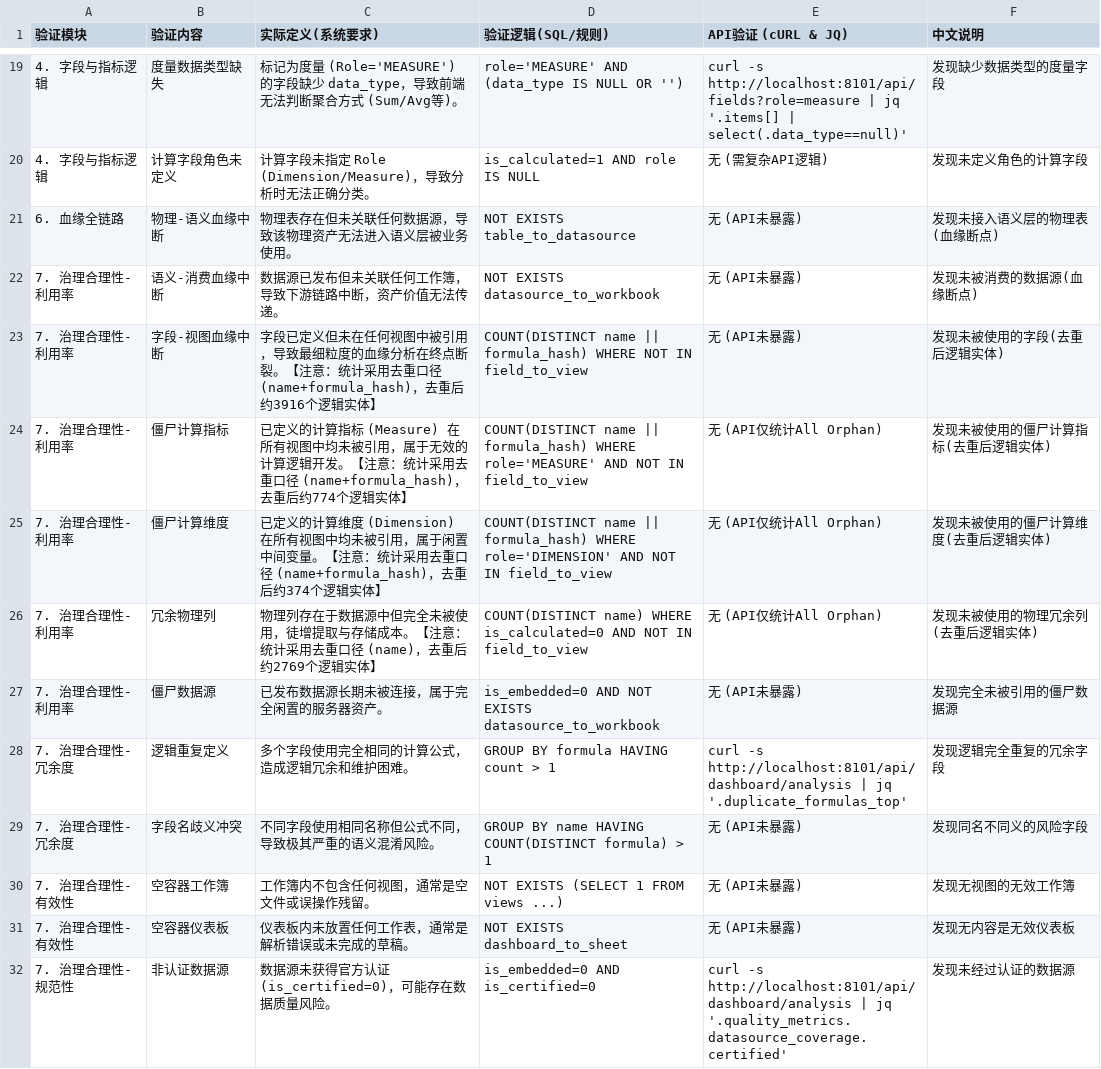
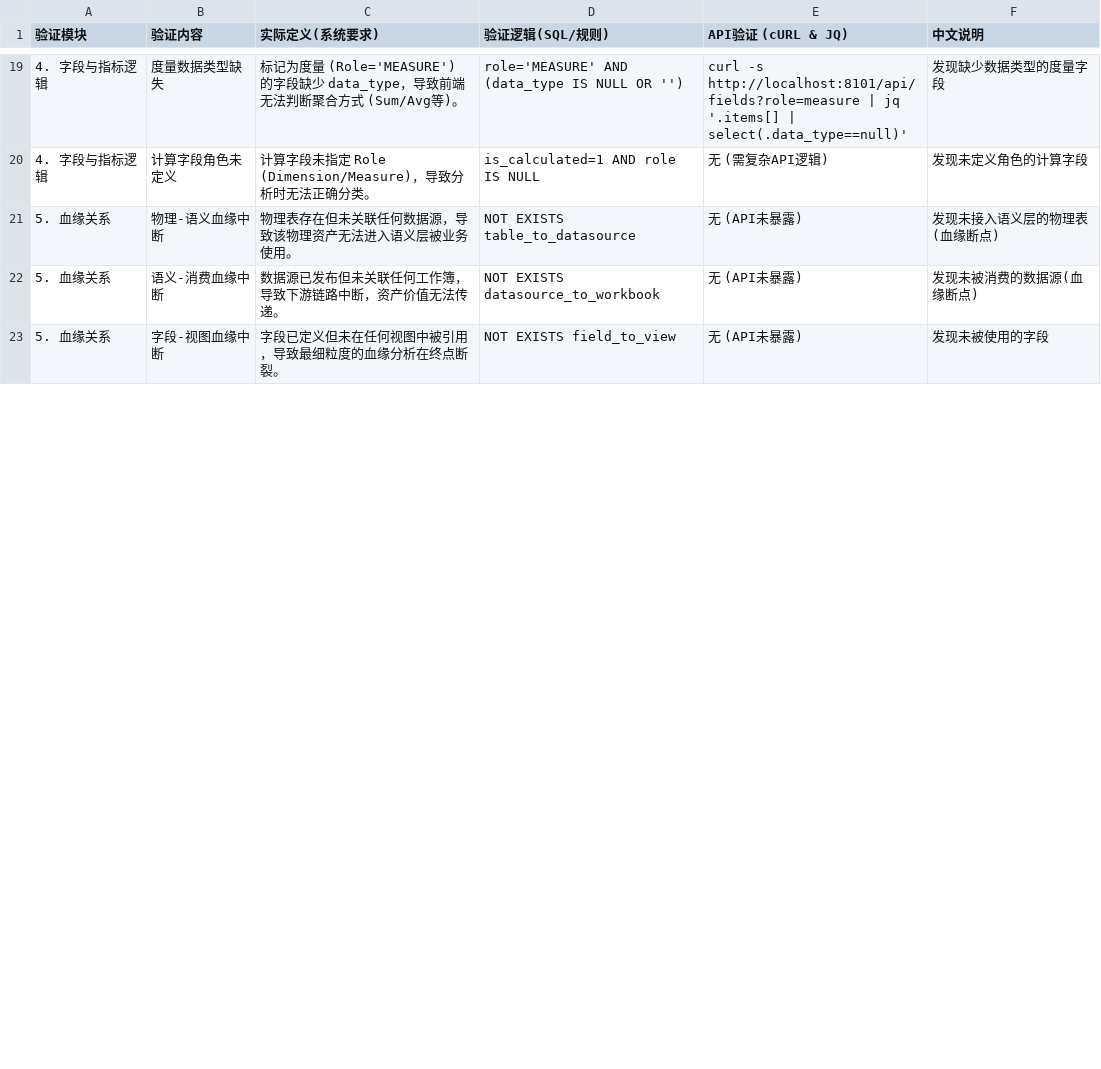
Before and after one commit to dabaige53/metadata01, a CSV file: docs/测试验证/系统设计验证清单.csv, drawn as a sheet; only a part is shown, gaps mark what is left out; the diff covers the shown part only.

```diff
--- a/docs/测试验证/系统设计验证清单.csv
+++ b/docs/测试验证/系统设计验证清单.csv
@@ -20,13 +20,4 @@
 4. 字段与指标逻辑,计算字段角色未定义,计算字段未指定 Role (Dimension/Measure)，导致分析时无法正确分类。,is_calculated=1 AND role IS NULL,无 (需复杂API逻辑),发现未定义角色的计算字段
-6. 血缘全链路,物理-语义血缘中断,物理表存在但未关联任何数据源，导致该物理资产无法进入语义层被业务使用。,NOT EXISTS table_to_datasource,无 (API未暴露),发现未接入语义层的物理表(血缘断点)
-7. 治理合理性-利用率,语义-消费血缘中断,数据源已发布但未关联任何工作簿，导致下游链路中断，资产价值无法传递。,NOT EXISTS datasource_to_workbook,无 (API未暴露),发现未被消费的数据源(血缘断点)
-7. 治理合理性-利用率,字段-视图血缘中断,字段已定义但未在任何视图中被引用，导致最细粒度的血缘分析在终点断裂。【注意：统计采用去重口径 (name+formula_hash)，去重后约3916个逻辑实体】,COUNT(DISTINCT name || formula_hash) WHERE NOT IN field_to_view,无 (API未暴露),发现未被使用的字段(去重后逻辑实体)
-7. 治理合理性-利用率,僵尸计算指标,已定义的计算指标 (Measure) 在所有视图中均未被引用，属于无效的计算逻辑开发。【注意：统计采用去重口径 (name+formula_hash)，去重后约774个逻辑实体】,COUNT(DISTINCT name || formula_hash) WHERE role='MEASURE' AND NOT IN field_to_view,无 (API仅统计All Orphan),发现未被使用的僵尸计算指标(去重后逻辑实体)
-7. 治理合理性-利用率,僵尸计算维度,已定义的计算维度 (Dimension) 在所有视图中均未被引用，属于闲置中间变量。【注意：统计采用去重口径 (name+formula_hash)，去重后约374个逻辑实体】,COUNT(DISTINCT name || formula_hash) WHERE role='DIMENSION' AND NOT IN field_to_view,无 (API仅统计All Orphan),发现未被使用的僵尸计算维度(去重后逻辑实体)
-7. 治理合理性-利用率,冗余物理列,物理列存在于数据源中但完全未被使用，徒增提取与存储成本。【注意：统计采用去重口径 (name)，去重后约2769个逻辑实体】,COUNT(DISTINCT name) WHERE is_calculated=0 AND NOT IN field_to_view,无 (API仅统计All Orphan),发现未被使用的物理冗余列(去重后逻辑实体)
-7. 治理合理性-利用率,僵尸数据源,已发布数据源长期未被连接，属于完全闲置的服务器资产。,is_embedded=0 AND NOT EXISTS datasource_to_workbook,无 (API未暴露),发现完全未被引用的僵尸数据源
-7. 治理合理性-冗余度,逻辑重复定义,多个字段使用完全相同的计算公式，造成逻辑冗余和维护困难。,GROUP BY formula HAVING count > 1,curl -s http://localhost:8101/api/dashboard/analysis | jq '.duplicate_formulas_top',发现逻辑完全重复的冗余字段
-7. 治理合理性-冗余度,字段名歧义冲突,不同字段使用相同名称但公式不同，导致极其严重的语义混淆风险。,GROUP BY name HAVING COUNT(DISTINCT formula) > 1,无 (API未暴露),发现同名不同义的风险字段
-7. 治理合理性-有效性,空容器工作簿,工作簿内不包含任何视图，通常是空文件或误操作残留。,NOT EXISTS (SELECT 1 FROM views ...),无 (API未暴露),发现无视图的无效工作簿
-7. 治理合理性-有效性,空容器仪表板,仪表板内未放置任何工作表，通常是解析错误或未完成的草稿。,NOT EXISTS dashboard_to_sheet,无 (API未暴露),发现无内容是无效仪表板
-7. 治理合理性-规范性,非认证数据源,数据源未获得官方认证 (is_certified=0)，可能存在数据质量风险。,is_embedded=0 AND is_certified=0,curl -s http://localhost:8101/api/dashboard/analysis | jq '.quality_metrics.datasource_coverage.certified',发现未经过认证的数据源
+5. 血缘关系,物理-语义血缘中断,物理表存在但未关联任何数据源，导致该物理资产无法进入语义层被业务使用。,NOT EXISTS table_to_datasource,无 (API未暴露),发现未接入语义层的物理表(血缘断点)
+5. 血缘关系,语义-消费血缘中断,数据源已发布但未关联任何工作簿，导致下游链路中断，资产价值无法传递。,NOT EXISTS datasource_to_workbook,无 (API未暴露),发现未被消费的数据源(血缘断点)
+5. 血缘关系,字段-视图血缘中断,字段已定义但未在任何视图中被引用，导致最细粒度的血缘分析在终点断裂。,NOT EXISTS field_to_view,无 (API未暴露),发现未被使用的字段
```
Also changed, not shown: 2 added rows, 6 removed rows and 6 edited cells elsewhere in this file, 21 other files.
